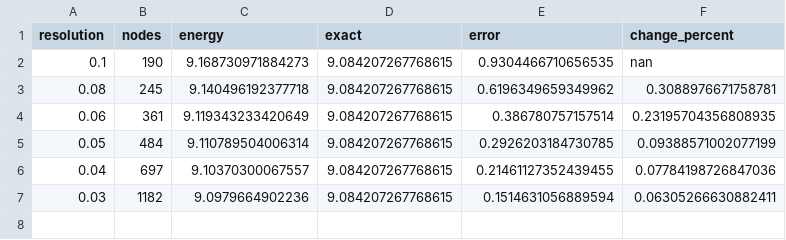
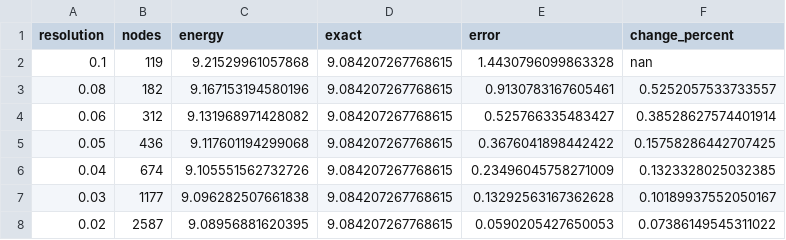
Before and after one commit to natodamus/Quantum-Dots, a CSV file: results/data/circle_convergence.csv, drawn as a sheet.

```diff
--- a/results/data/circle_convergence.csv
+++ b/results/data/circle_convergence.csv
@@ -1,7 +1,8 @@
 resolution,nodes,energy,exact,error,change_percent
-0.1,190,9.168730971884273,9.084207267768615,0.9304466710656535,nan
-0.08,245,9.140496192377718,9.084207267768615,0.6196349659349962,0.3088976671758781
-0.06,361,9.119343233420649,9.084207267768615,0.386780757157514,0.23195704356808935
-0.05,484,9.110789504006314,9.084207267768615,0.2926203184730785,0.09388571002077199
-0.04,697,9.10370300067557,9.084207267768615,0.21461127352439455,0.07784198726847036
-0.03,1182,9.0979664902236,9.084207267768615,0.1514631056889594,0.06305266630882411
+0.1,119,9.21529961057868,9.084207267768615,1.4430796099863328,nan
+0.08,182,9.167153194580196,9.084207267768615,0.9130783167605461,0.5252057533733557
+0.06,312,9.131968971428082,9.084207267768615,0.525766335483427,0.38528627574401914
+0.05,436,9.117601194299068,9.084207267768615,0.3676041898442422,0.15758286442707425
+0.04,674,9.105551562732726,9.084207267768615,0.23496045758271009,0.1323328025032385
+0.03,1177,9.096282507661838,9.084207267768615,0.13292563167362628,0.10189937552050167
+0.02,2587,9.08956881620395,9.084207267768615,0.0590205427650053,0.07386149545311022
```
Also changed, not shown: results/data/stadium_convergence.csv, results/data/stadium_sector_++.csv, 37 other files.
